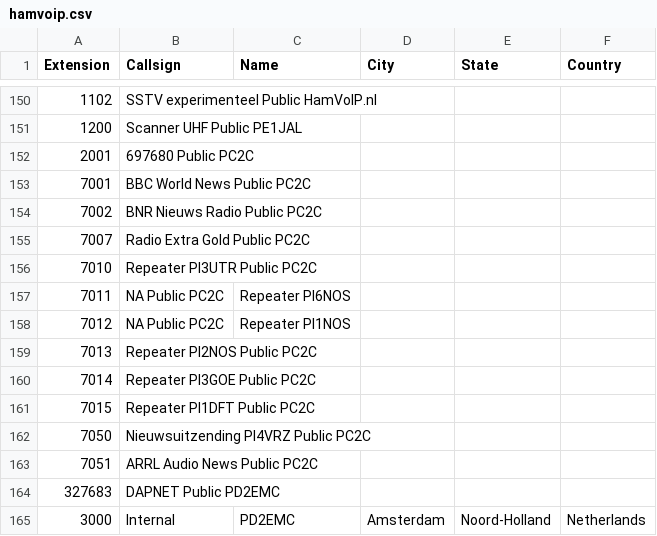
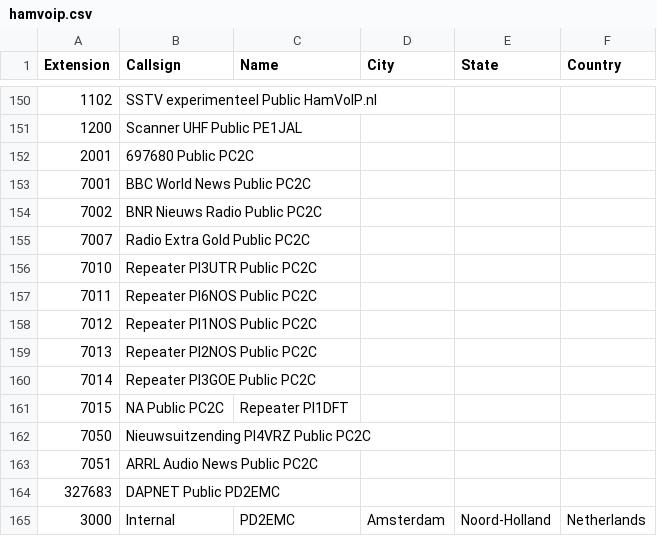
Before and after one commit to DMR-Database/dmr-database-appdata, a CSV file: hamvoip.csv, drawn as a sheet; only a part is shown, gaps mark what is left out.

```diff
--- a/hamvoip.csv
+++ b/hamvoip.csv
@@ -156,7 +156,7 @@ Extension,Callsign,Name,City,State,Country
 7010,Repeater PI3UTR Public PC2C,,,,
-7011,NA Public PC2C,Repeater PI6NOS,,,
-7012,NA Public PC2C,Repeater PI1NOS,,,
+7011,Repeater PI6NOS Public PC2C,,,,
+7012,Repeater PI1NOS Public PC2C,,,,
 7013,Repeater PI2NOS Public PC2C,,,,
 7014,Repeater PI3GOE Public PC2C,,,,
-7015,Repeater PI1DFT Public PC2C,,,,
+7015,NA Public PC2C,Repeater PI1DFT,,,
 7050,Nieuwsuitzending PI4VRZ Public PC2C,,,,
```
Also changed, not shown: dapnet.csv, 1 other file.
